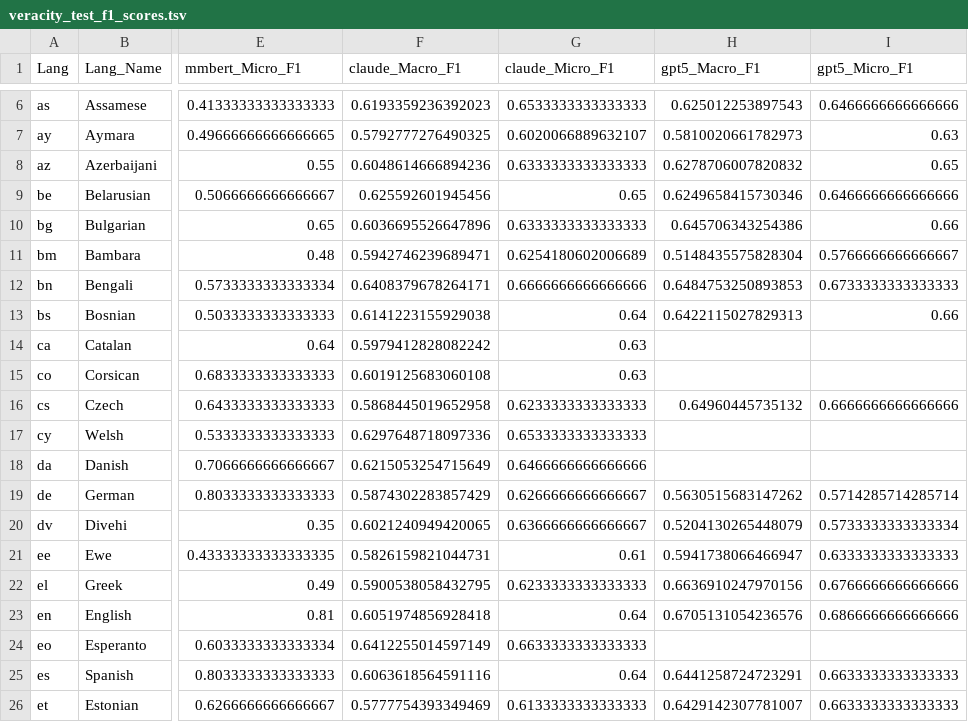
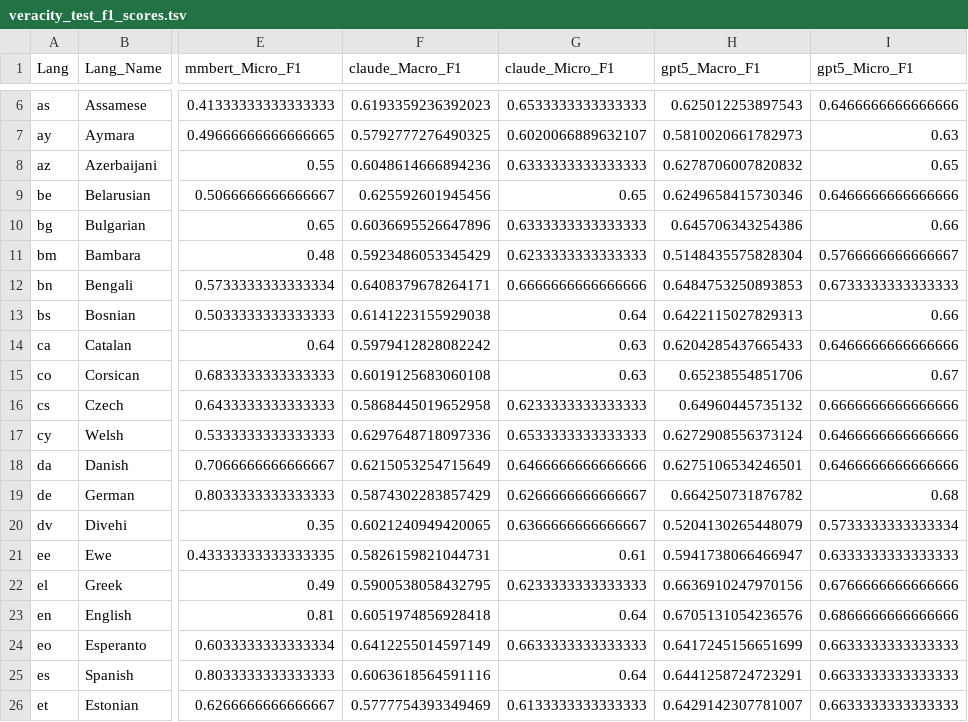
Before and after one commit to factiverse/factcheck-editor, a TSV file: data/veracity_prediction/veracity_test_f1_scores.tsv, drawn as a sheet; only a part is shown, gaps mark what is left out; the diff covers the shown part only; the diff names each change by its address in the sheet, - before the commit and + after, or states it on an @@ line.

```diff
--- a/data/veracity_prediction/veracity_test_f1_scores.tsv
+++ b/data/veracity_prediction/veracity_test_f1_scores.tsv
-F11 (claude_Macro_F1): 0.5942746239689471
+F11 (claude_Macro_F1): 0.5923486053345429
-G11 (claude_Micro_F1): 0.6254180602006689
+G11 (claude_Micro_F1): 0.6233333333333333
-H14 (gpt5_Macro_F1): (empty)
+H14 (gpt5_Macro_F1): 0.6204285437665433
-I14 (gpt5_Micro_F1): (empty)
+I14 (gpt5_Micro_F1): 0.6466666666666666
-H15 (gpt5_Macro_F1): (empty)
+H15 (gpt5_Macro_F1): 0.65238554851706
-I15 (gpt5_Micro_F1): (empty)
+I15 (gpt5_Micro_F1): 0.67
-H17 (gpt5_Macro_F1): (empty)
+H17 (gpt5_Macro_F1): 0.6272908556373124
-I17:I18 (gpt5_Micro_F1): (empty)
+I17:I18 (gpt5_Micro_F1): 0.6466666666666666
-H18 (gpt5_Macro_F1): (empty)
+H18 (gpt5_Macro_F1): 0.6275106534246501
-H19 (gpt5_Macro_F1): 0.5630515683147262
+H19 (gpt5_Macro_F1): 0.664250731876782
-I19 (gpt5_Micro_F1): 0.5714285714285714
+I19 (gpt5_Micro_F1): 0.68
-H24 (gpt5_Macro_F1): (empty)
+H24 (gpt5_Macro_F1): 0.6417245156651699
-I24 (gpt5_Micro_F1): (empty)
+I24 (gpt5_Micro_F1): 0.6633333333333333
```
Also changed, not shown: 56 edited cells elsewhere in this file, 29 other files.
